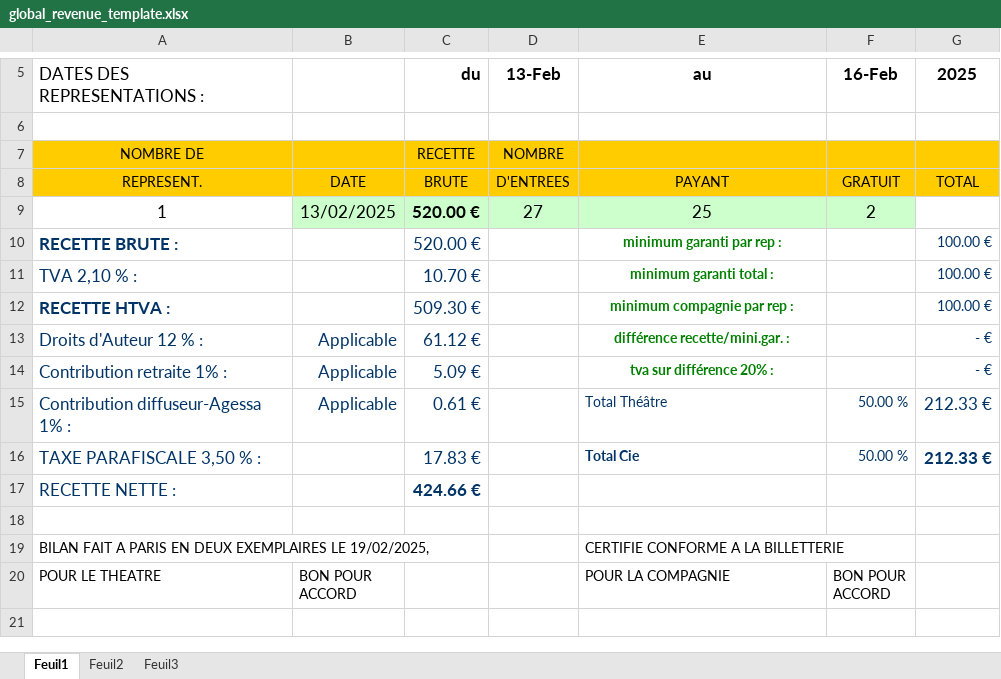
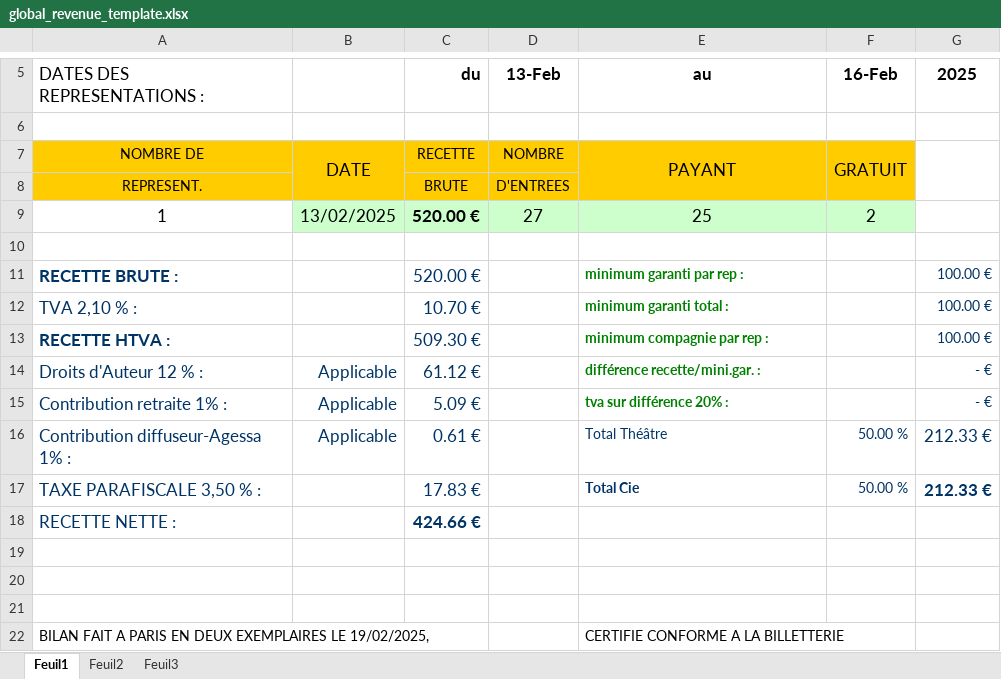
Before and after one commit to Cevantime/bouffontheatre, an Excel workbook: assets/ods/global_revenue_template.xlsx, sheet Feuil1, drawn as a sheet; only a part is shown, gaps mark what is left out; the shorter side is filled out with more unchanged rows; values as stored, in another font and other column widths than the file's, no borders; addresses are those after the commit; the diff names each change by its address in the sheet, - before the commit and + after, or states it on an @@ line.

```diff
--- a/assets/ods/global_revenue_template.xlsx (sheet Feuil1)
+++ b/assets/ods/global_revenue_template.xlsx (sheet Feuil1)
-B7: (empty)
+B7: DATE
+B7:B8 merged
-E7 (au): (empty)
+E7 (au): PAYANT
+E7:E8 merged
-F7 (16-Feb): (empty)
+F7 (16-Feb): GRATUIT
+F7:F8 merged
-G7:G8 fill: #FFCC00
+G7:G8 fill: none
+G7:G8 merged
-B8: DATE
+B8: (empty)
-E8 (au): PAYANT
+E8 (au): (empty)
-F8 (16-Feb): GRATUIT
+F8 (16-Feb): (empty)
-G8 (2025): TOTAL
+G8 (2025): (empty)
+row 10: (empty)
-E11:E15 alignment: center
+E11:E15 alignment: left
+row 19: (empty)
+row 20: (empty)
```
Also changed, not shown: 12 other files.
